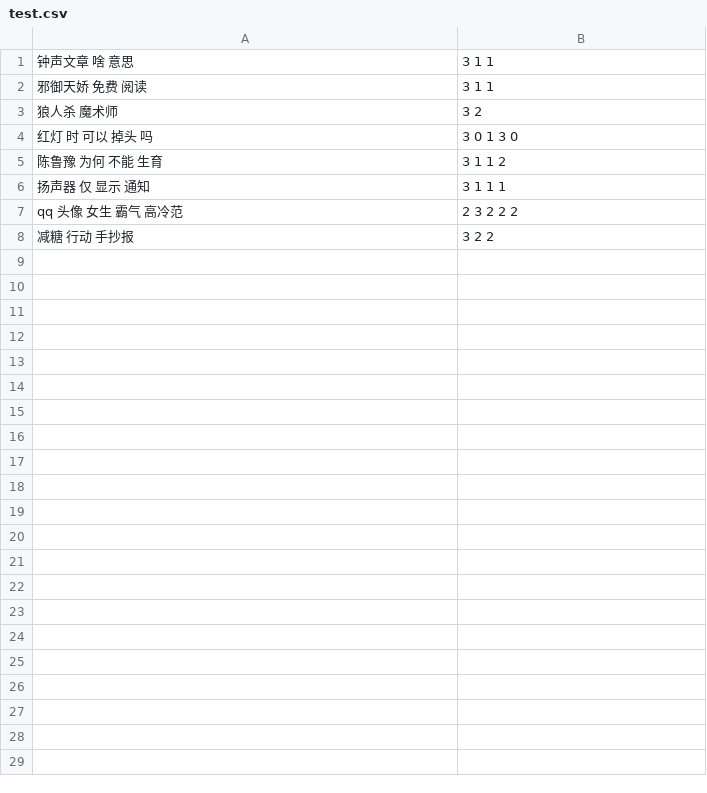
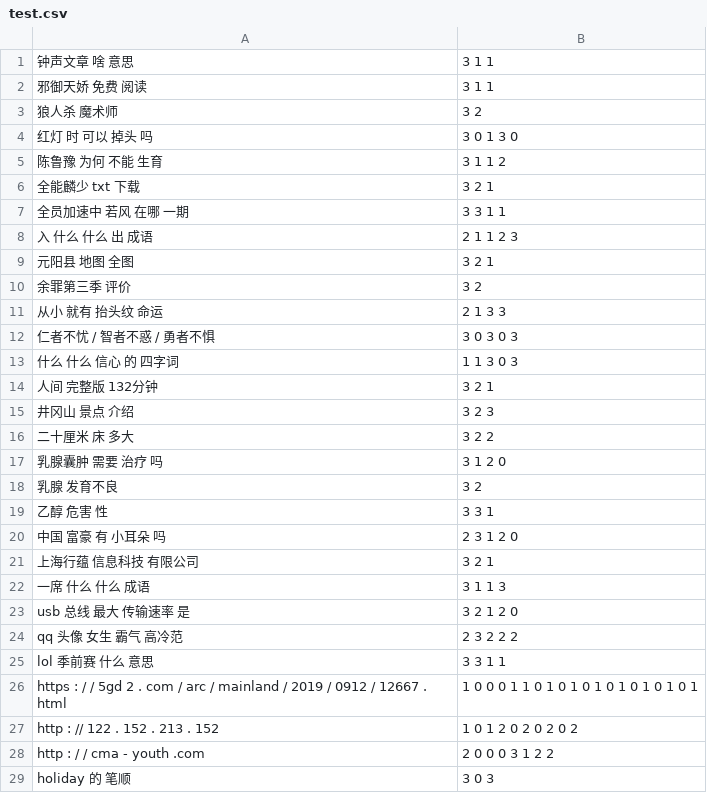
Before and after one commit to shibing624/pke_zh, a CSV file: extra_data/test.csv, drawn as a sheet; removed rows and columns are numbered as before the commit, all else as after; the diff names each change by its address in the sheet, - before the commit and + after, or states it on an @@ line.

```diff
--- a/extra_data/test.csv
+++ b/extra_data/test.csv
-row 6: 扬声器 仅 显示 通知 | 3 1 1 1
+row 6: 全能麟少 txt 下载 | 3 2 1
+row 7: 全员加速中 若风 在哪 一期 | 3 3 1 1
+row 8: 入 什么 什么 出 成语 | 2 1 1 2 3
+row 9: 元阳县 地图 全图 | 3 2 1
+row 10: 余罪第三季 评价 | 3 2
+row 11: 从小 就有 抬头纹 命运 | 2 1 3 3
+row 12: 仁者不忧 / 智者不惑 / 勇者不惧 | 3 0 3 0 3
+row 13: 什么 什么 信心 的 四字词 | 1 1 3 0 3
+row 14: 人间 完整版 132分钟 | 3 2 1
+row 15: 井冈山 景点 介绍 | 3 2 3
+row 16: 二十厘米 床 多大 | 3 2 2
+row 17: 乳腺囊肿 需要 治疗 吗 | 3 1 2 0
+row 18: 乳腺 发育不良 | 3 2
+row 19: 乙醇 危害 性 | 3 3 1
+row 20: 中国 富豪 有 小耳朵 吗 | 2 3 1 2 0
+row 21: 上海行蕴 信息科技 有限公司 | 3 2 1
+row 22: 一席 什么 什么 成语 | 3 1 1 3
+row 23: usb 总线 最大 传输速率 是 | 3 2 1 2 0
-row 8: 减糖 行动 手抄报 | 3 2 2
+row 25: lol 季前赛 什么 意思 | 3 3 1 1
+row 26: https : / / 5gd 2 . com / arc / mainland / 2019 / 0912 / 12667 . html | 1 0 0 0 1 1 0 1 0 1 0 1 0 1 0 1 0 1 0 1
+row 27: http : // 122 . 152 . 213 . 152 | 1 0 1 2 0 2 0 2 0 2
+row 28: http : / / cma - youth .com | 2 0 0 0 3 1 2 2
+row 29: holiday 的 笔顺 | 3 0 3
```
Also changed, not shown: 14 other files.
